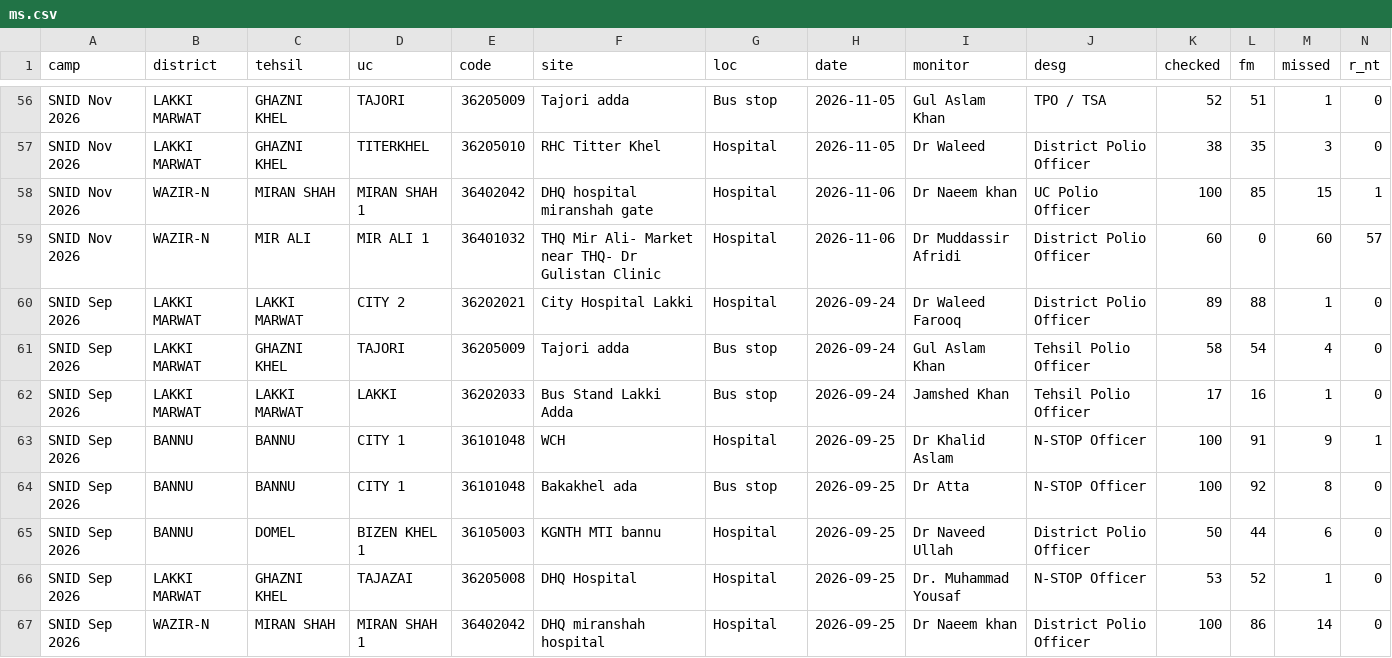
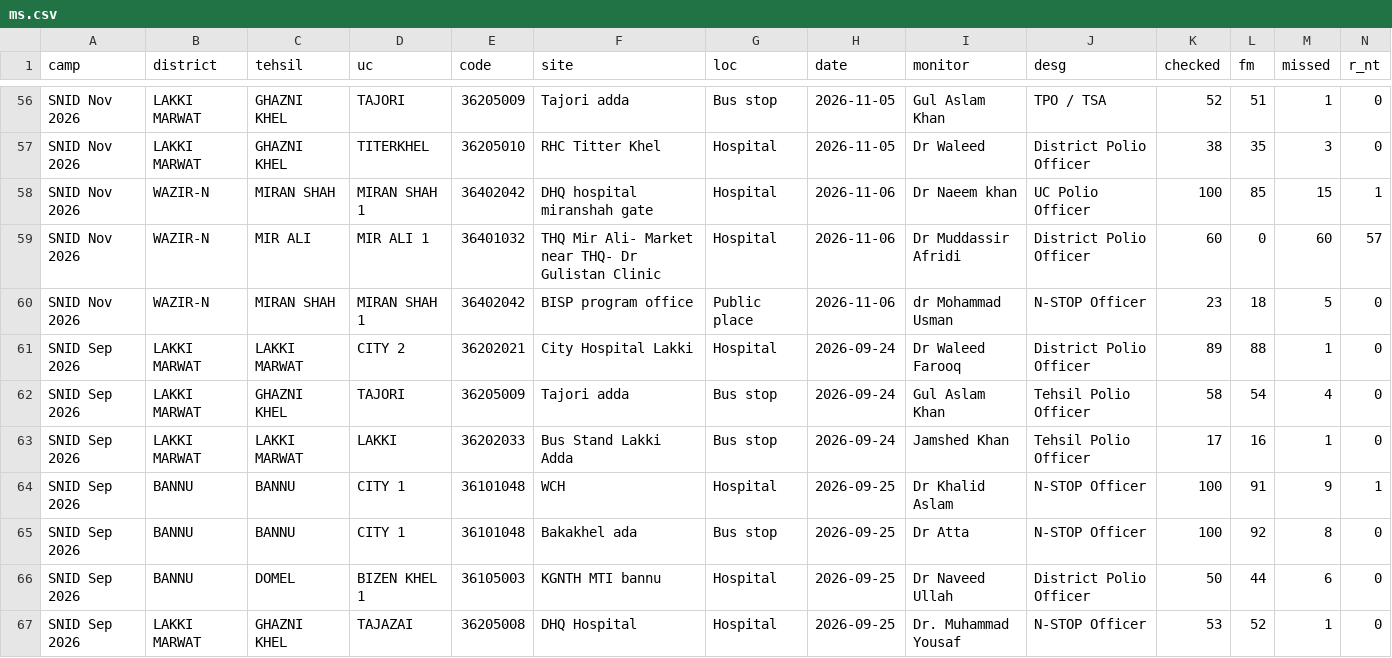
Before and after one commit to shahid2898-png/BannuDiv-Dashboard, a CSV file: data/ms.csv, drawn as a sheet; only a part is shown, gaps mark what is left out; the shorter side is filled out with more unchanged rows; rows hold the shown columns only; the diff names each change by its address in the sheet, - before the commit and + after, or states it on an @@ line.

```diff
--- a/data/ms.csv
+++ b/data/ms.csv
+row 60: SNID Nov 2026 | WAZIR-N | MIRAN SHAH | MIRAN SHAH 1 | 36402042 | BISP program office | Public place | 2026-11-06 | dr Mohammad Usman | N-STOP Officer | 23 | 18 | 5 | 0
```
Also changed, not shown: data/coverage.csv, data/icm.csv, 8 other files.
